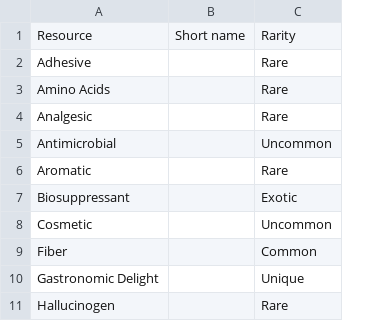
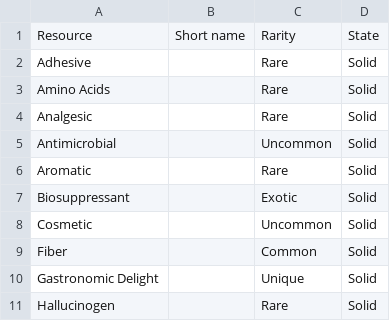
Before and after one commit to Jaheay/starfield-outpost-data, a CSV file: data_game/organic.csv, drawn as a sheet; only a part is shown; the diff names each change by its address in the sheet, - before the commit and + after, or states it on an @@ line.

Commit message:
New queries, some new data - looking for He3 atmo, helping /u/joshinburbank find all vapor resources

```diff
--- a/data_game/organic.csv
+++ b/data_game/organic.csv
+column D, rows 1-11: State | Solid | Solid | Solid | Solid | Solid | Solid | Solid | Solid | Solid | Solid
```
Also changed, not shown: 7 other files.
